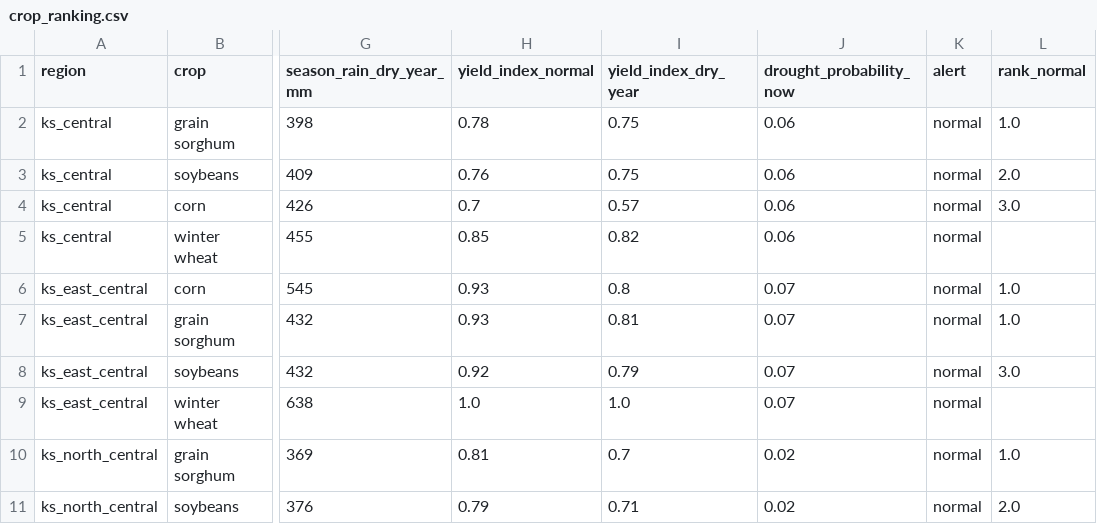
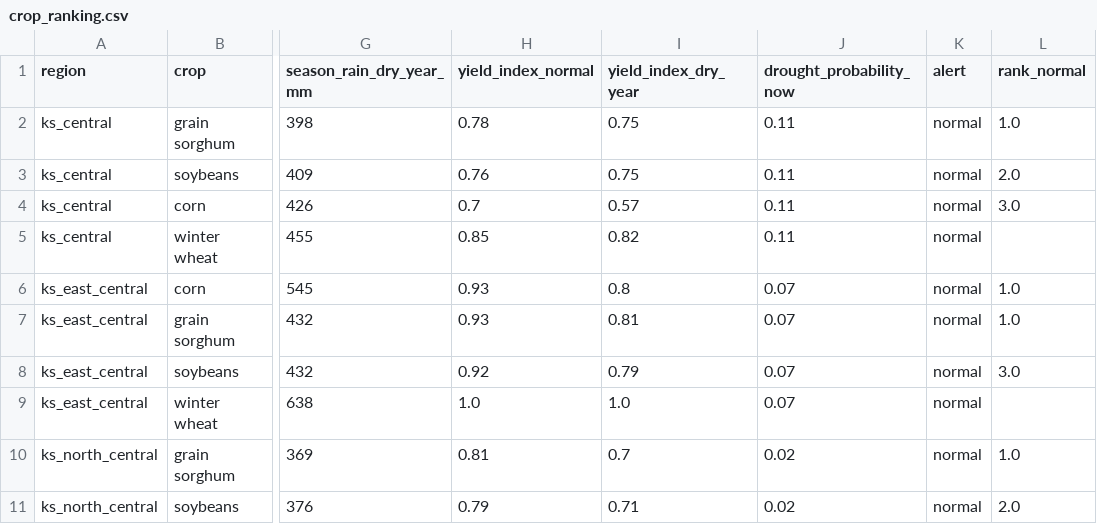
Before and after one commit to vp822-arch/spaceapps2026-kansas-crop-rotation, a CSV file: data/crop_ranking.csv, drawn as a sheet; only a part is shown, gaps mark what is left out; the diff covers the shown part only; the diff names each change by its address in the sheet, - before the commit and + after, or states it on an @@ line.

```diff
--- a/data/crop_ranking.csv
+++ b/data/crop_ranking.csv
-J2:J5 (drought_probability_now): 0.06
+J2:J5 (drought_probability_now): 0.11
```
Also changed, not shown: 24 edited cells elsewhere in this file, data/live_forecast.csv, data/model_predictions.csv, 16 other files.
